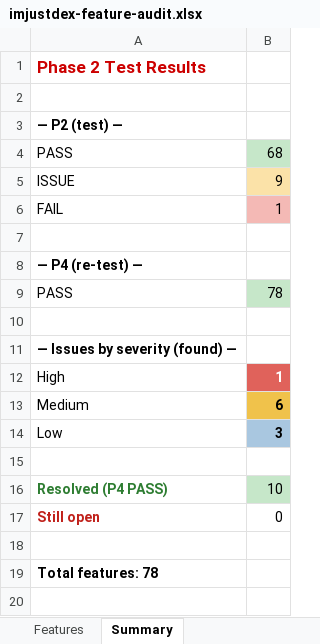
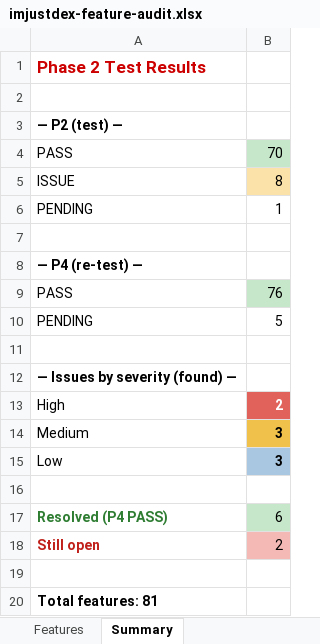
Before and after one commit to tdexterjakes-ops/imjustdex.com, an Excel workbook: audit/imjustdex-feature-audit.xlsx, sheet Summary, drawn as a sheet; values as stored, in another font and other column widths than the file's, no borders; addresses are those after the commit; the diff names each change by its address in the sheet, - before the commit and + after, or states it on an @@ line.

Commit message:
audit(ledger): 2026-08-07 scrub — 78→81 rows, full regression recorded
P1 sync — three rows added for surfaces that had none:
  F79 one-time scheduled publish workflow (hour-precise release + push to main)
  F80 per-article trailing-slash redirect parity (hand-maintained, drifted once)
  F81 forward-nav stitch completeness across the essay chain

P2/P4 — 81 rows exercised live and/or against a local production build.
76 PASS. Six rows failed and were fixed on this branch (F04 skip-link focus,
F23/F27 View-Earlier leak, F53 phase0 query string, F55 /brand/ CSS skew,
F71 /brand/ cache drift). Two are BLOCKED pending Dexter (F63 dxjakes.com
401 — Netlify dashboard; F81 forward stitch — editorial reading order).
Three stay PENDING because their code path is dormant: the coming-soon /
upcoming family (F19 half, F41 ghost, F46) has no future-dated entry to
render against, so absence is not evidence of correctness.

Also repaired stale `source` anchors that were stopping rows from
re-entering regression: subscribe.js → subscribe.cjs on F56-F62, and
ArticleLayout/netlify.toml line ranges on F33/F34/F37/F38/F39/F64/F67.

Spreadsheet regenerated via audit/render.py (81 features).

```diff
--- a/audit/imjustdex-feature-audit.xlsx (sheet Summary)
+++ b/audit/imjustdex-feature-audit.xlsx (sheet Summary)
-B4: 68
+B4: 70
-B5: 9
+B5: 8
-A6: FAIL
+A6: PENDING
-B6 fill: #F4B9B5
+B6 fill: none
-B9: 78
+B9: 76
+row 10: PENDING | 5
-B13: 1
+B13: 2
-B14: 6
+B14: 3
-B17: 10
+B17: 6
-B18: 0
+B18: 2
-B18 fill: none
+B18 fill: #F4B9B5
-A20: Total features: 78
+A20: Total features: 81
```
Also changed, not shown: sheet Features, 1 other file.
